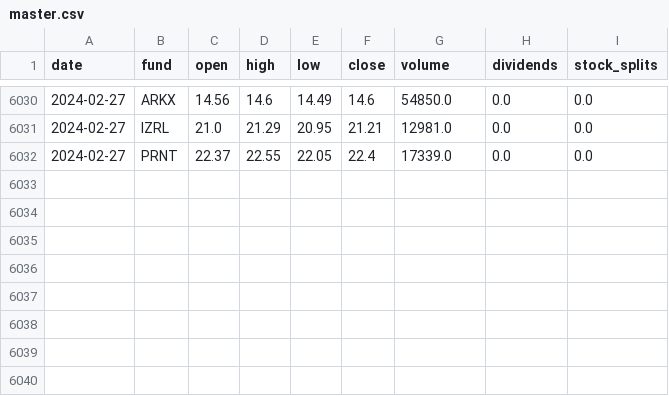
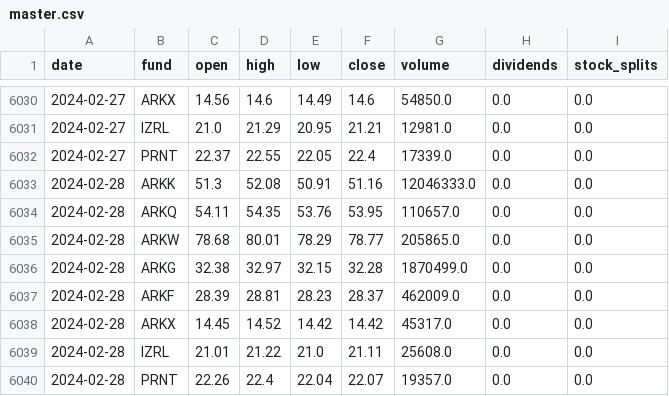
Before and after one commit to thisjustinh/ark-invest-history, a CSV file: price-history/master.csv, drawn as a sheet; only a part is shown, gaps mark what is left out.

```diff
--- a/price-history/master.csv
+++ b/price-history/master.csv
@@ -6032 +6032,9 @@ date,fund,open,high,low,close,volume,dividends,stock_splits
 2024-02-27,PRNT,22.37,22.55,22.05,22.4,17339.0,0.0,0.0
+2024-02-28,ARKK,51.3,52.08,50.91,51.16,12046333.0,0.0,0.0
+2024-02-28,ARKQ,54.11,54.35,53.76,53.95,110657.0,0.0,0.0
+2024-02-28,ARKW,78.68,80.01,78.29,78.77,205865.0,0.0,0.0
+2024-02-28,ARKG,32.38,32.97,32.15,32.28,1870499.0,0.0,0.0
+2024-02-28,ARKF,28.39,28.81,28.23,28.37,462009.0,0.0,0.0
+2024-02-28,ARKX,14.45,14.52,14.42,14.42,45317.0,0.0,0.0
+2024-02-28,IZRL,21.01,21.22,21.0,21.11,25608.0,0.0,0.0
+2024-02-28,PRNT,22.26,22.4,22.04,22.07,19357.0,0.0,0.0
```
